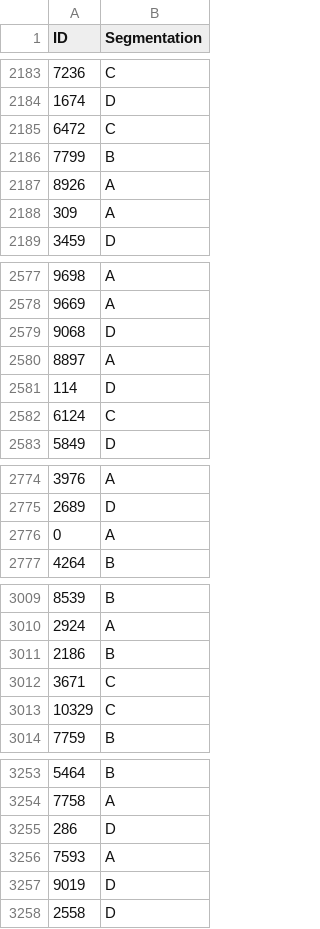
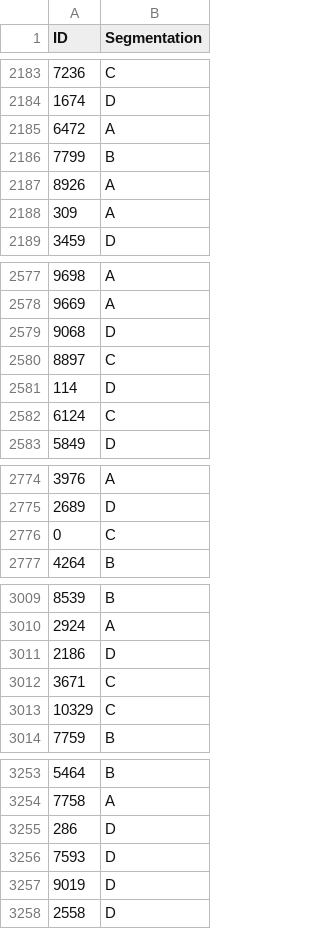
Before and after one commit to Nemosimes/Segment_it, a CSV file: predictions/predictedFromSVM.csv, drawn as a sheet; only a part is shown, gaps mark what is left out; the diff covers the shown part only.

```diff
--- a/predictions/predictedFromSVM.csv
+++ b/predictions/predictedFromSVM.csv
@@ -2184,3 +2184,3 @@ ID,Segmentation
 1674,D
-6472,C
+6472,A
 7799,B
@@ -2579,3 +2579,3 @@ ID,Segmentation
 9068,D
-8897,A
+8897,C
 114,D
@@ -2775,3 +2775,3 @@ ID,Segmentation
 2689,D
-0,A
+0,C
 4264,B
@@ -3010,3 +3010,3 @@ ID,Segmentation
 2924,A
-2186,B
+2186,D
 3671,C
@@ -3255,3 +3255,3 @@ ID,Segmentation
 286,D
-7593,A
+7593,D
 9019,D
```
Also changed, not shown: 13 edited cells elsewhere in this file, 2 other files.
